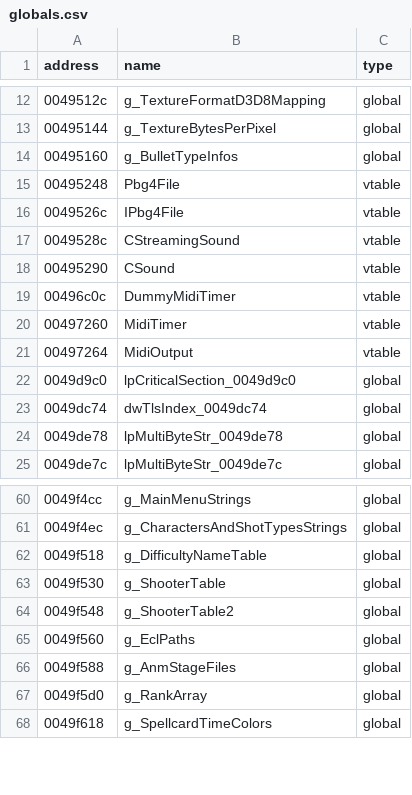
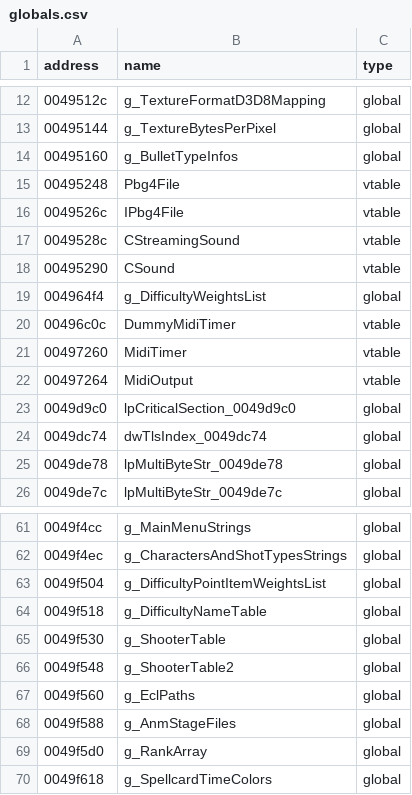
Before and after one commit to some100/th07, a CSV file: csv/globals.csv, drawn as a sheet; only a part is shown, gaps mark what is left out.

```diff
--- a/csv/globals.csv
+++ b/csv/globals.csv
@@ -18,2 +18,3 @@ address|name|type
 00495290|CSound|vtable
+004964f4|g_DifficultyWeightsList|global
 00496c0c|DummyMidiTimer|vtable
@@ -61,2 +62,3 @@ address|name|type
 0049f4ec|g_CharactersAndShotTypesStrings|global
+0049f504|g_DifficultyPointItemWeightsList|global
 0049f518|g_DifficultyNameTable|global
```
Also changed, not shown: csv/floats.csv, 7 other files.
